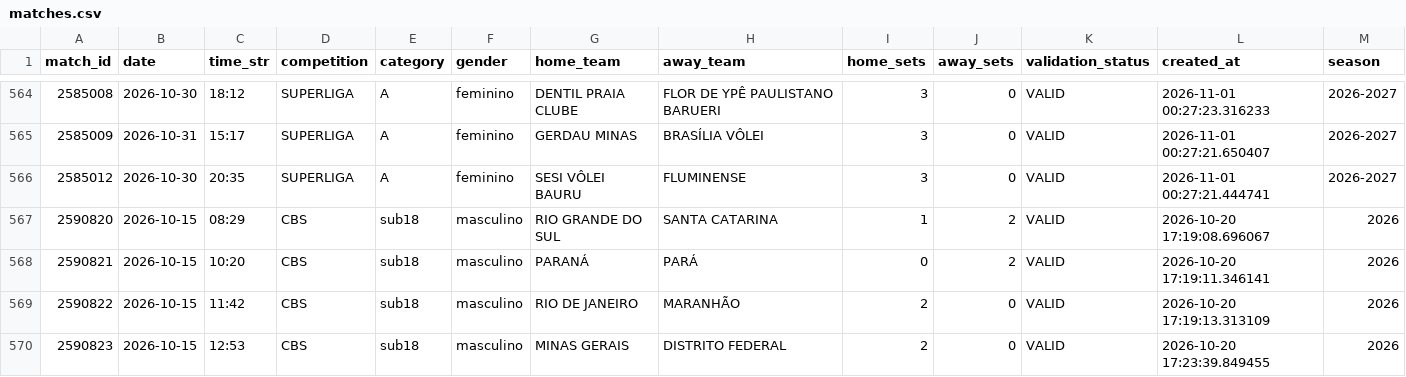
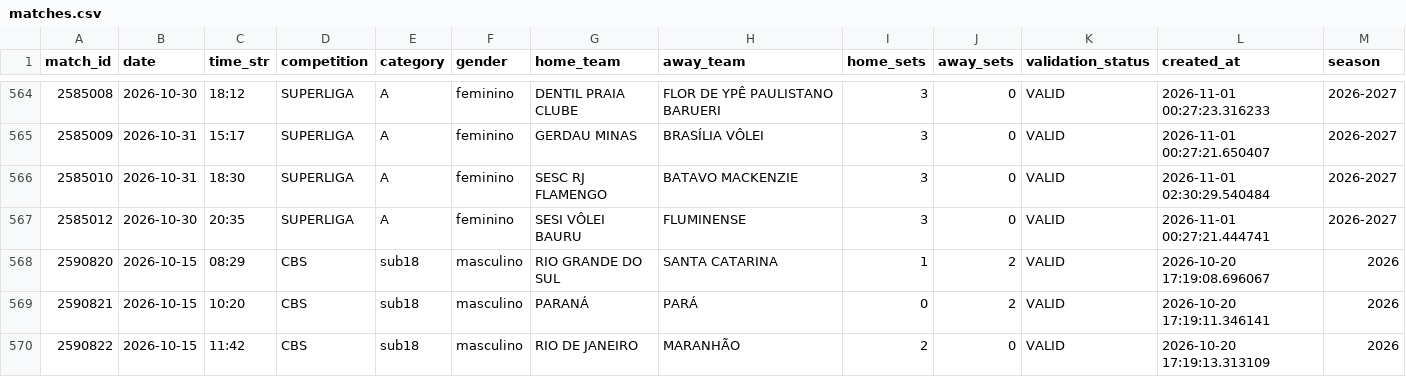
Before and after one commit to lucaaregis4r-ops/Dados-Voleibr, a CSV file: exports/matches.csv, drawn as a sheet; only a part is shown, gaps mark what is left out; the shorter side is filled out with more unchanged rows; the diff names each change by its address in the sheet, - before the commit and + after, or states it on an @@ line.

```diff
--- a/exports/matches.csv
+++ b/exports/matches.csv
+row 566: 2585010 | 2026-10-31 | 18:30 | SUPERLIGA | A | feminino | SESC RJ FLAMENGO | BATAVO MACKENZIE | 3 | 0 | VALID | 2026-11-01 02:30:29.540484 | 2026-2027
```
Also changed, not shown: exports/rankings_attack.csv, exports/rankings_tactical_reception_targets.csv, 30 other files.
